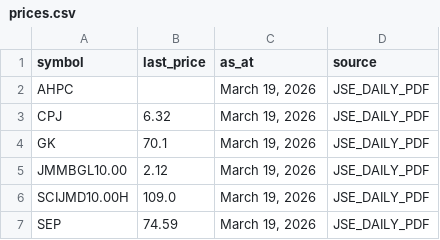
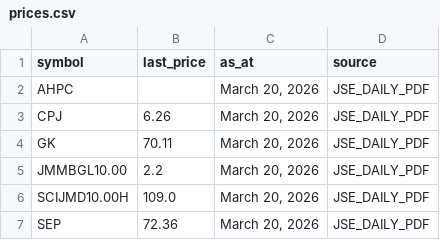
Before and after one commit to dread-economist/JSE-prices-feed, a CSV file: prices.csv, drawn as a sheet.

```diff
--- a/prices.csv
+++ b/prices.csv
@@ -1,7 +1,7 @@
 symbol,last_price,as_at,source
-AHPC,,"March 19, 2026",JSE_DAILY_PDF
-CPJ,6.32,"March 19, 2026",JSE_DAILY_PDF
-GK,70.1,"March 19, 2026",JSE_DAILY_PDF
-JMMBGL10.00,2.12,"March 19, 2026",JSE_DAILY_PDF
-SCIJMD10.00H,109.0,"March 19, 2026",JSE_DAILY_PDF
-SEP,74.59,"March 19, 2026",JSE_DAILY_PDF
+AHPC,,"March 20, 2026",JSE_DAILY_PDF
+CPJ,6.26,"March 20, 2026",JSE_DAILY_PDF
+GK,70.11,"March 20, 2026",JSE_DAILY_PDF
+JMMBGL10.00,2.2,"March 20, 2026",JSE_DAILY_PDF
+SCIJMD10.00H,109.0,"March 20, 2026",JSE_DAILY_PDF
+SEP,72.36,"March 20, 2026",JSE_DAILY_PDF
```
